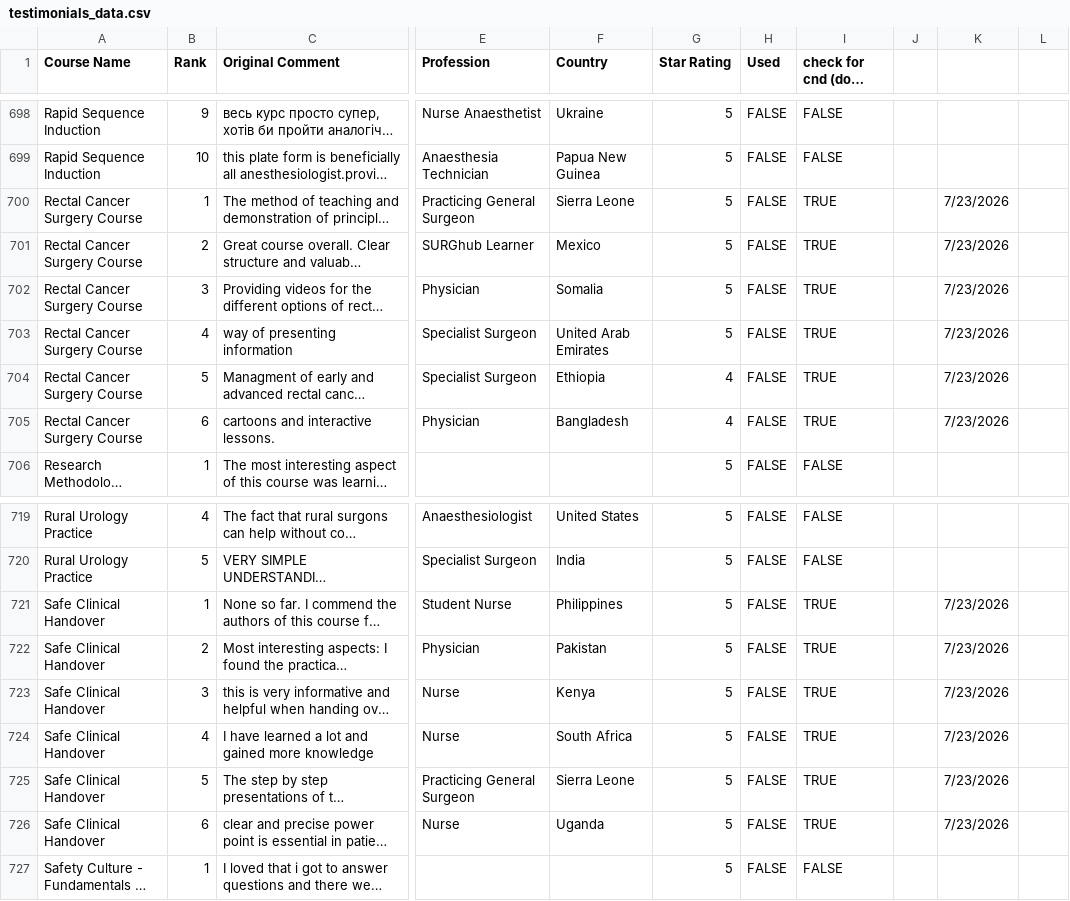
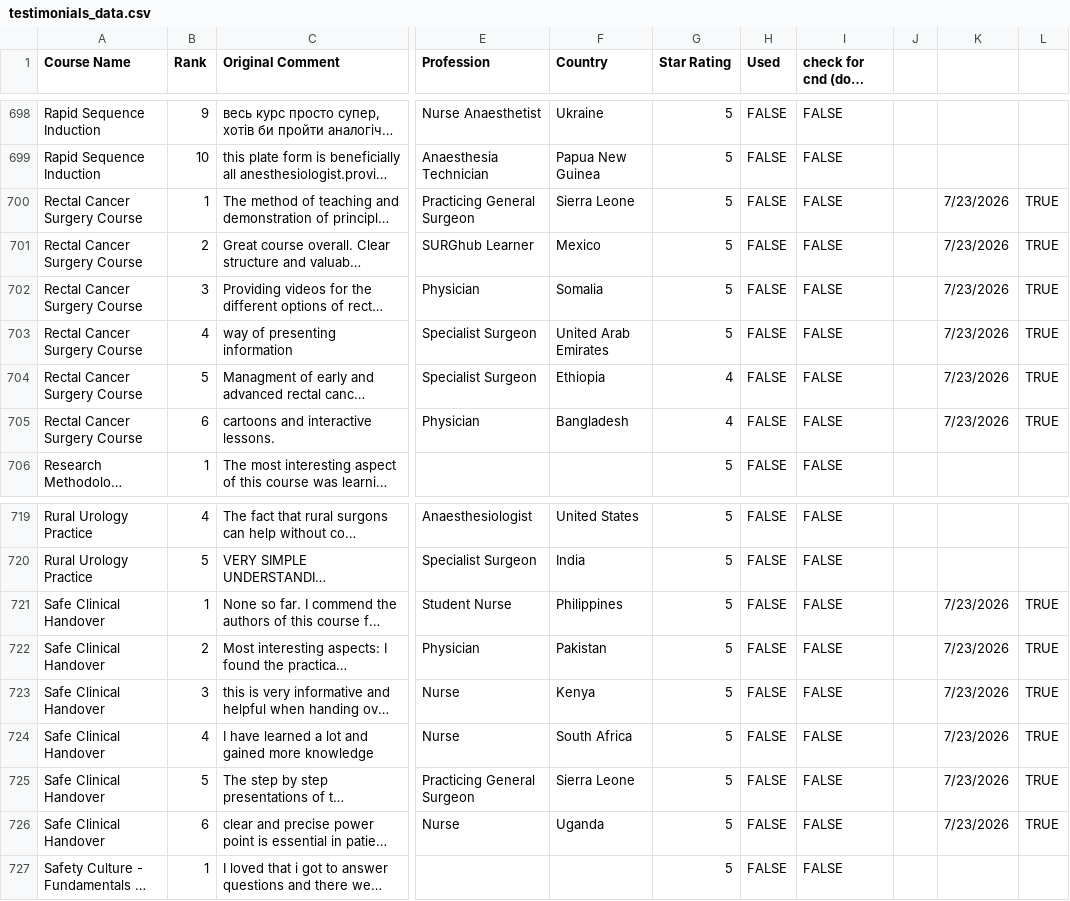
Before and after one commit to codendesigner-hash/cnd-surg-testimonials, a CSV file: testimonials_data.csv, drawn as a sheet; only a part is shown, gaps mark what is left out; long unchanged cells end in …; the diff names each change by its address in the sheet, - before the commit and + after, or states it on an @@ line.

```diff
--- a/testimonials_data.csv
+++ b/testimonials_data.csv
-I700:I705 (check for cnd (dont touch)): TRUE
+I700:I705 (check for cnd (dont touch)): FALSE
-L700:L705: (empty)
+L700:L705: TRUE
-I721:I726 (check for cnd (dont touch)): TRUE
+I721:I726 (check for cnd (dont touch)): FALSE
-L721:L726: (empty)
+L721:L726: TRUE
```
